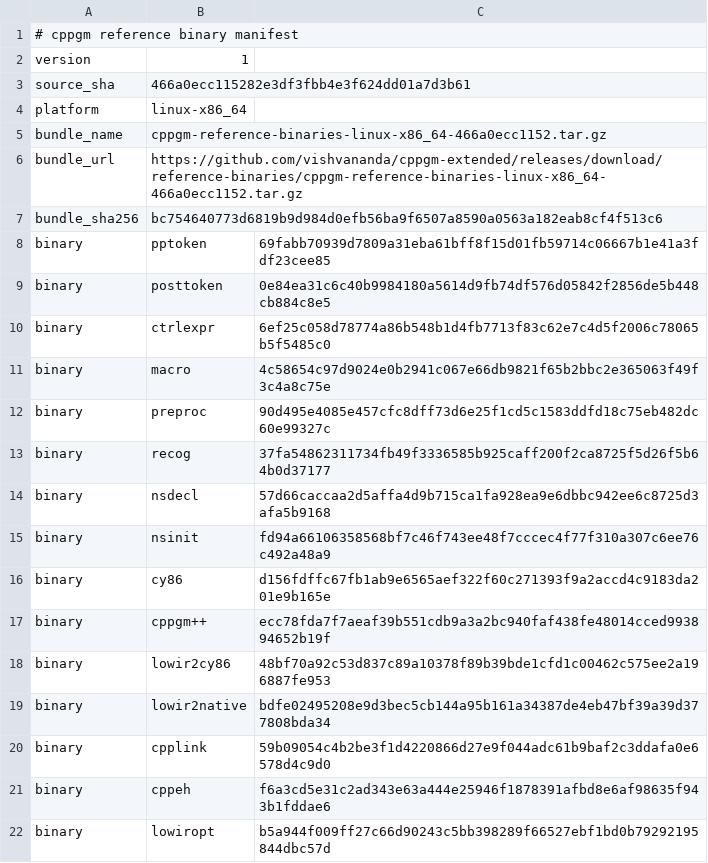
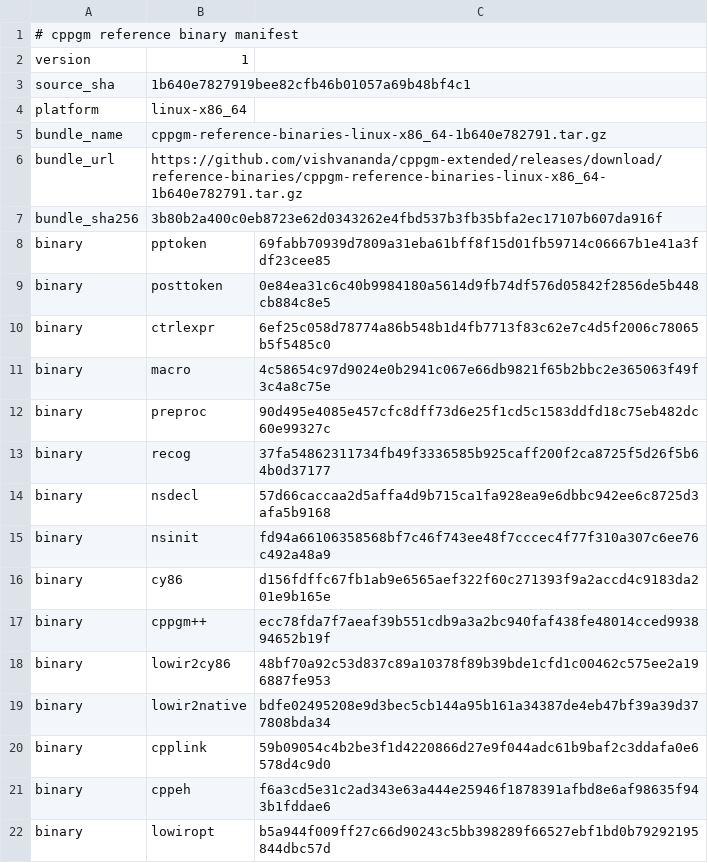
Before and after one commit to vishvananda/cppgm-assignments, a TSV file: reference-binaries/manifest.tsv, drawn as a sheet.

Commit message:
Export assignments from cppgm-extended 1b640e782791

```diff
--- a/reference-binaries/manifest.tsv
+++ b/reference-binaries/manifest.tsv
@@ -2,7 +2,7 @@
 version	1
-source_sha	466a0ecc115282e3df3fbb4e3f624dd01a7d3b61
+source_sha	1b640e7827919bee82cfb46b01057a69b48bf4c1
 platform	linux-x86_64
-bundle_name	cppgm-reference-binaries-linux-x86_64-466a0ecc1152.tar.gz
-bundle_url	https://github.com/vishvananda/cppgm-extended/releases/download/reference-binaries/cppgm-reference-binaries-linux-x86_64-466a0ecc1152.tar.gz
-bundle_sha256	bc754640773d6819b9d984d0efb56ba9f6507a8590a0563a182eab8cf4f513c6
+bundle_name	cppgm-reference-binaries-linux-x86_64-1b640e782791.tar.gz
+bundle_url	https://github.com/vishvananda/cppgm-extended/releases/download/reference-binaries/cppgm-reference-binaries-linux-x86_64-1b640e782791.tar.gz
+bundle_sha256	3b80b2a400c0eb8723e62d0343262e4fbd537b3fb35bfa2ec17107b607da916f
 binary	pptoken	69fabb70939d7809a31eba61bff8f15d01fb59714c06667b1e41a3fdf23cee85
```
Also changed, not shown: 49 other files.
